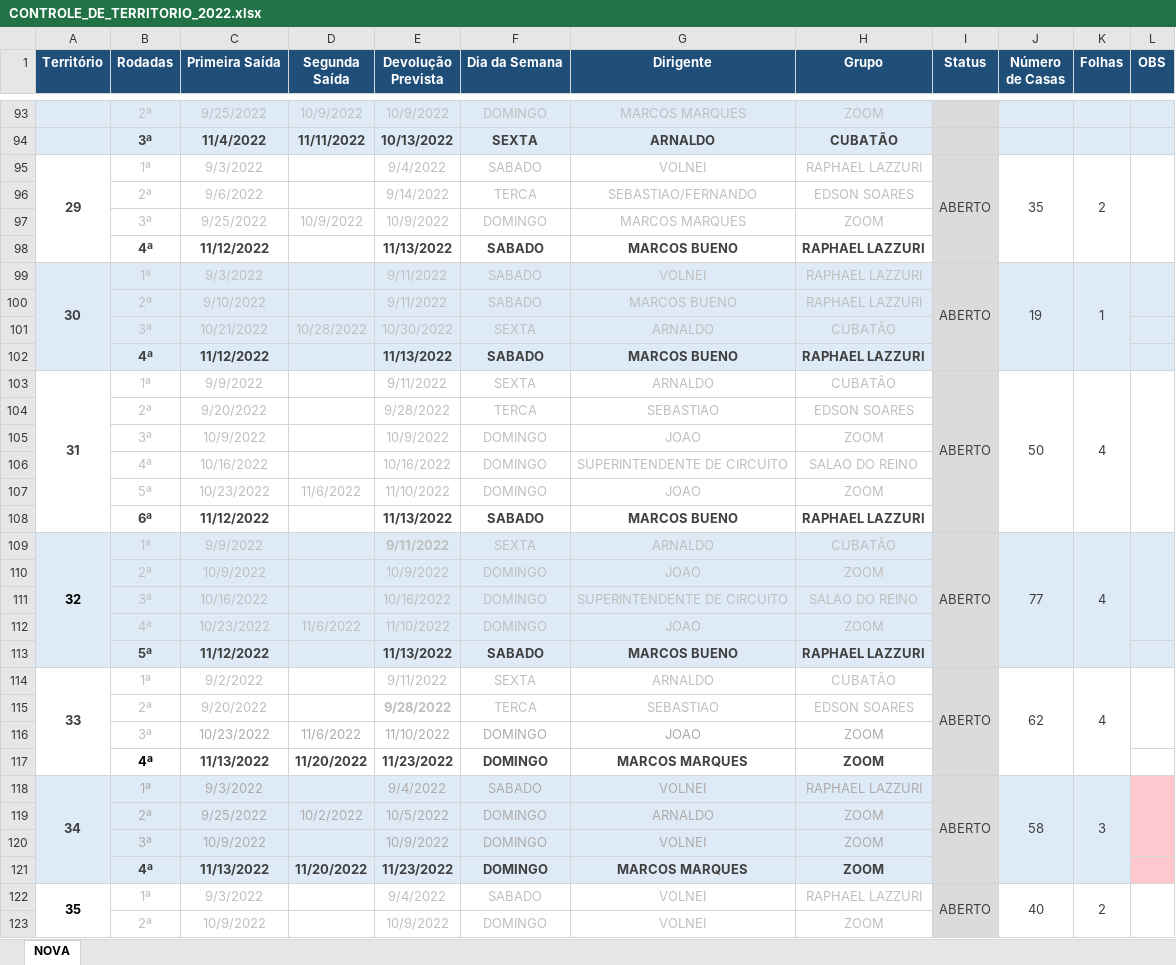
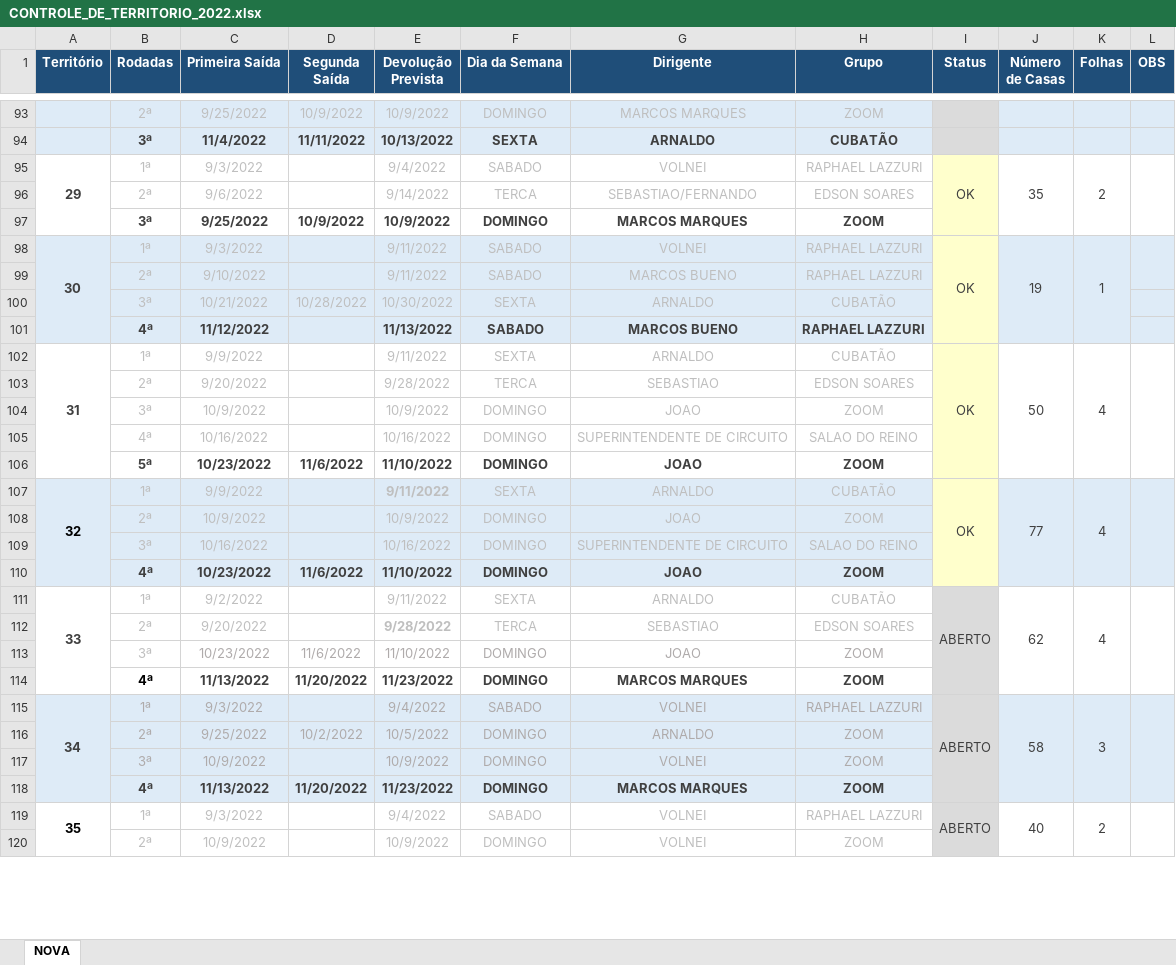
Before and after one commit to phchortolani/controle-territorio, an Excel workbook: sheet/CONTROLE_DE_TERRITORIO_2022.xlsx, sheet NOVA, drawn as a sheet; only a part is shown, gaps mark what is left out; values as stored, in another font and other column widths than the file's, no borders; removed rows and columns are numbered as before the commit, all else as after; the diff covers the shown part only; the diff names each change by its address in the sheet, - before the commit and + after, or states it on an @@ line.

```diff
--- a/sheet/CONTROLE_DE_TERRITORIO_2022.xlsx (sheet NOVA)
+++ b/sheet/CONTROLE_DE_TERRITORIO_2022.xlsx (sheet NOVA)
-I95 (Status): ABERTO
+I95 (Status): OK
-I95:I97 fill: #DBDBDB
+I95:I97 fill: #FFFFCC
@@ B97:H97 bold: off → on, text colour: #BFBFBF → #404040 @@
-row 98:  | 4ª | 11/12/2022 |  | 11/13/2022 | SABADO | MARCOS BUENO | RAPHAEL LAZZURI
-I98 (Status): ABERTO
+I98 (Status): OK
-I98:I106 fill: #DBDBDB
+I98:I106 fill: #FFFFCC
-I102 (Status): ABERTO
+I102 (Status): OK
@@ B106:H106 bold: off → on, text colour: #BFBFBF → #404040 @@
-row 108:  | 6ª | 11/12/2022 |  | 11/13/2022 | SABADO | MARCOS BUENO | RAPHAEL LAZZURI
-I107 (Status): ABERTO
+I107 (Status): OK
-I107:I110 fill: #DBDBDB
+I107:I110 fill: #FFFFCC
@@ B110:H110 bold: off → on, text colour: #BFBFBF → #404040 @@
-row 113:  | 5ª | 11/12/2022 |  | 11/13/2022 | SABADO | MARCOS BUENO | RAPHAEL LAZZURI
-L114:L116 merged
+L111:L114 merged
-L115:L118 fill: #FFC7CE
+L115:L118 fill: #DEEBF7
-L118:L120 merged
+L115:L118 merged
```
Also changed, not shown: cell formats and merged cells elsewhere in this sheet, formulas that keep their value, 3 other files.
